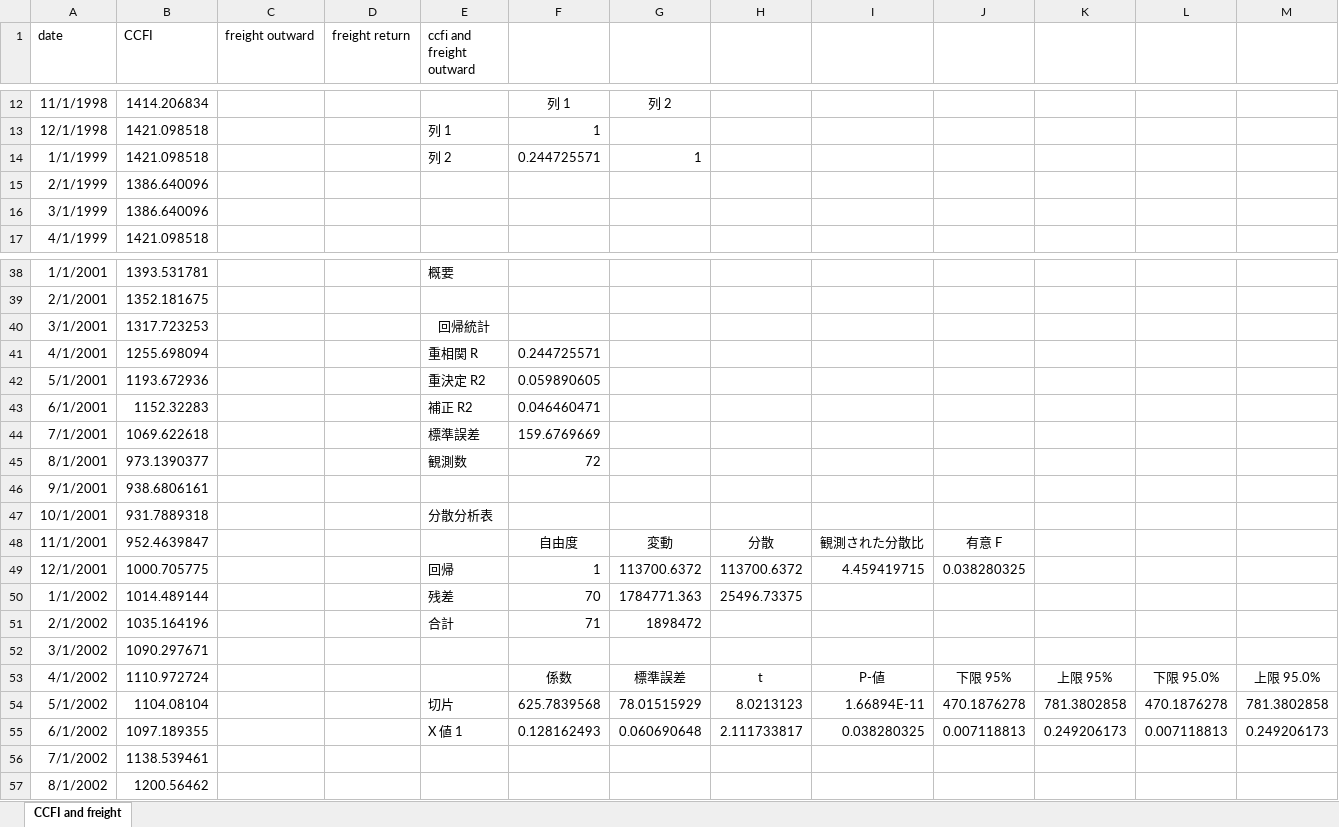
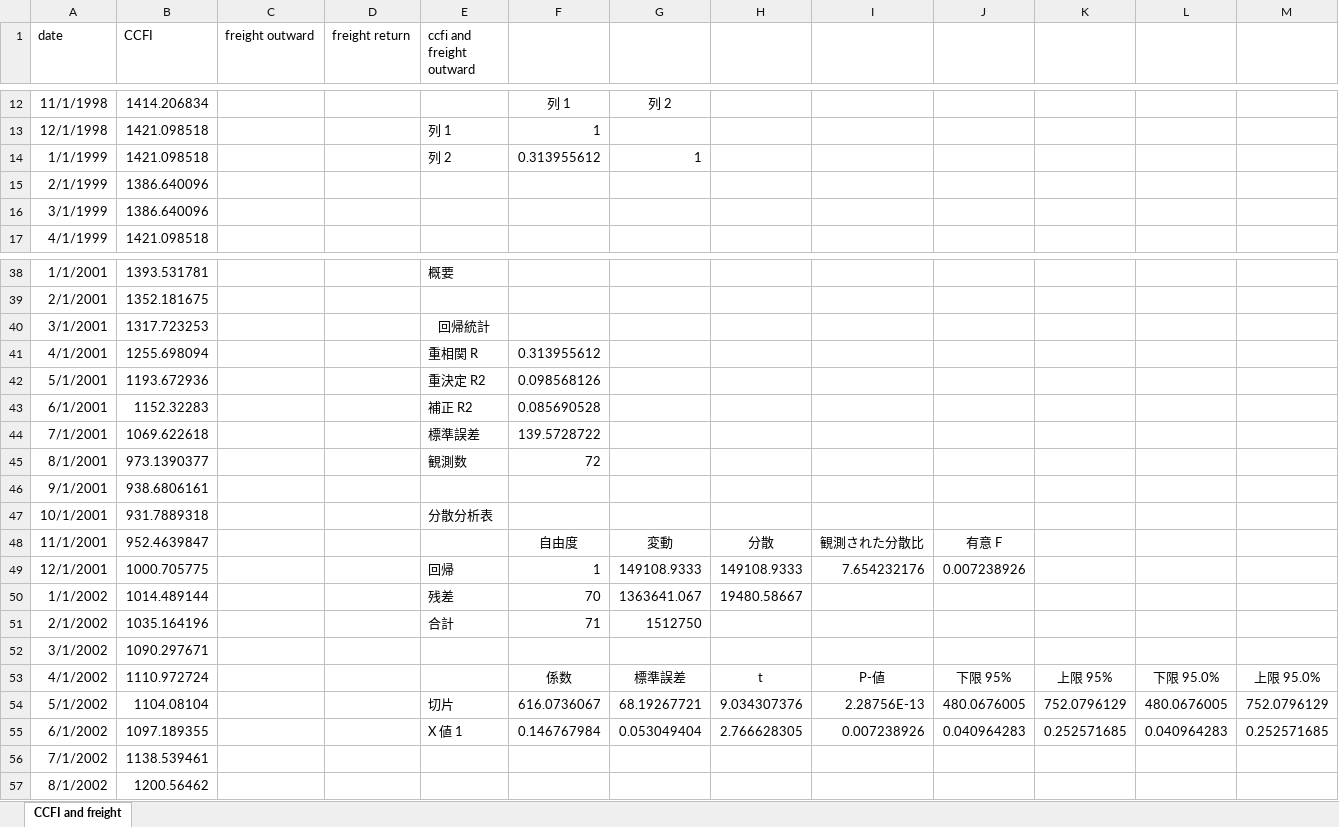
Before and after one commit to YoshinoriOkubo/rule_discovery, an Excel workbook: data/correlation/freight.xlsx, sheet CCFI and freight, drawn as a sheet; only a part is shown, gaps mark what is left out; values as stored, in another font and other column widths than the file's, no borders; charts and pictures not drawn; the diff names each change by its address in the sheet, - before the commit and + after, or states it on an @@ line.

```diff
--- a/data/correlation/freight.xlsx (sheet CCFI and freight)
+++ b/data/correlation/freight.xlsx (sheet CCFI and freight)
-F14: 0.244725571
+F14: 0.313955612
-F41: 0.244725571
+F41: 0.313955612
-F42: 0.059890605
+F42: 0.098568126
-F43: 0.046460471
+F43: 0.085690528
-F44: 159.6769669
+F44: 139.5728722
-G49: 113700.6372
+G49: 149108.9333
-H49: 113700.6372
+H49: 149108.9333
-I49: 4.459419715
+I49: 7.654232176
-J49: 0.038280325
+J49: 0.007238926
-G50: 1784771.363
+G50: 1363641.067
-H50: 25496.73375
+H50: 19480.58667
-G51: 1898472
+G51: 1512750
-F54: 625.7839568
+F54: 616.0736067
-G54: 78.01515929
+G54: 68.19267721
-H54: 8.0213123
+H54: 9.034307376
-I54: 1.66894E-11
+I54: 2.28756E-13
-J54: 470.1876278
+J54: 480.0676005
-K54: 781.3802858
+K54: 752.0796129
-L54: 470.1876278
+L54: 480.0676005
-M54: 781.3802858
+M54: 752.0796129
-F55: 0.128162493
+F55: 0.146767984
-G55: 0.060690648
+G55: 0.053049404
-H55: 2.111733817
+H55: 2.766628305
-I55: 0.038280325
+I55: 0.007238926
-J55: 0.007118813
+J55: 0.040964283
-K55: 0.249206173
+K55: 0.252571685
-L55: 0.007118813
+L55: 0.040964283
-M55: 0.249206173
+M55: 0.252571685
```
Also changed, not shown: charts or pictures, data/correlation/ship_demand_month.xlsx, 13 other files.
